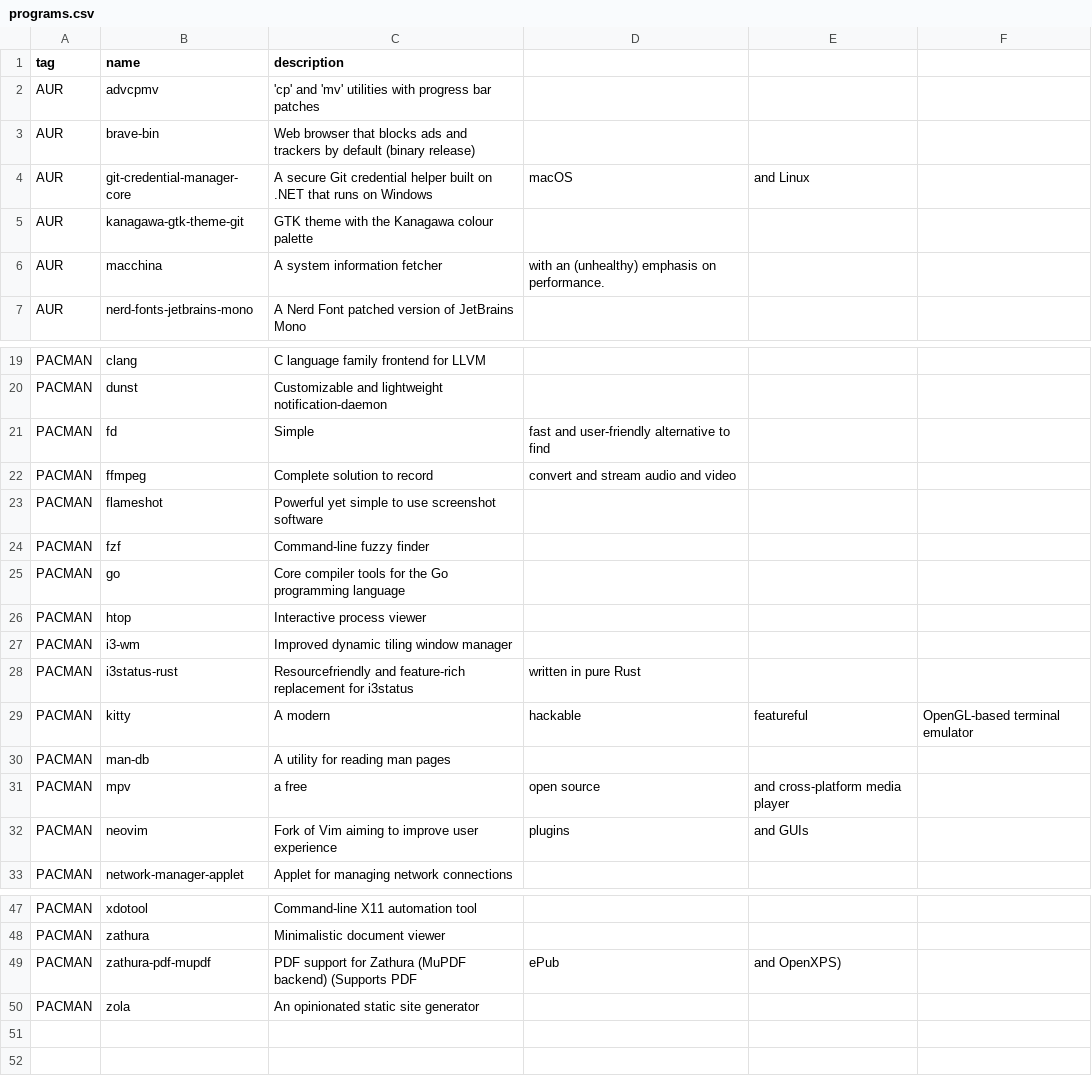
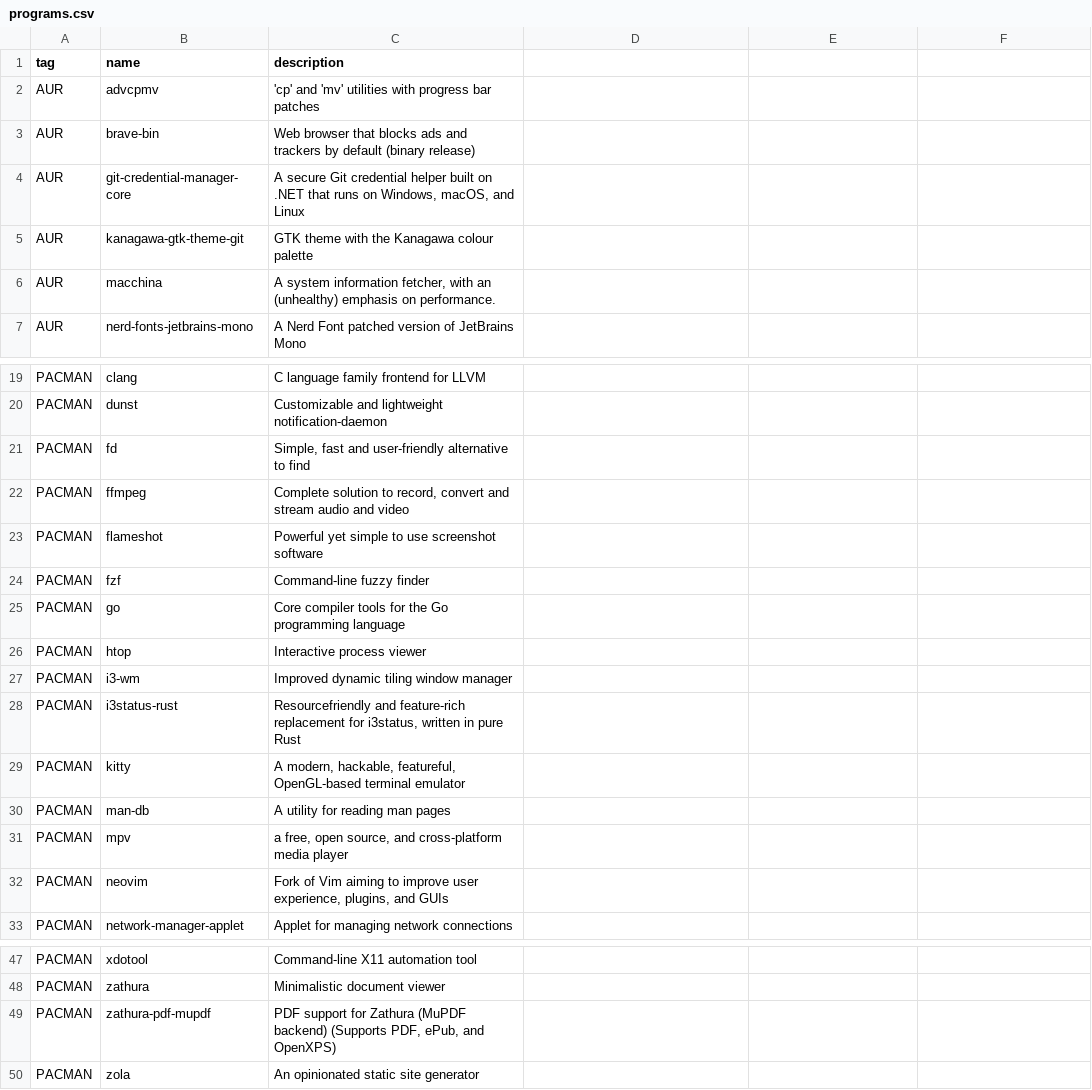
Before and after one commit to oniani/dot, a CSV file: programs.csv, drawn as a sheet; only a part is shown, gaps mark what is left out; the diff names each change by its address in the sheet, - before the commit and + after, or states it on an @@ line.

```diff
--- a/programs.csv
+++ b/programs.csv
-C4 (description): …runs on Windows
+C4 (description): …runs on Windows, macOS, and Linux
-D4: macOS
+D4: (empty)
-E4: and Linux
+E4: (empty)
-C6 (description): …system information fetcher
+C6 (description): …system information fetcher, with an (unhealthy) emphasis on performance.
-D6: with an (unhealthy) emphasis on performance.
+D6: (empty)
-C21 (description): Simple
+C21 (description): Simple, fast and user-friendly alternative to find
-D21: fast and user-friendly alternative to find
+D21: (empty)
-C22 (description): Complete solution to record
+C22 (description): Complete solution to record, convert and stream audio and video
-D22: convert and stream audio and video
+D22: (empty)
-C28 (description): …replacement for i3status
+C28 (description): …replacement for i3status, written in pure Rust
-D28: written in pure Rust
+D28: (empty)
-C29 (description): A modern
+C29 (description): A modern, hackable, featureful, OpenGL-based terminal emulator
-D29: hackable
+D29: (empty)
-E29: featureful
+E29: (empty)
-F29: OpenGL-based terminal emulator
+F29: (empty)
-C31 (description): a free
+C31 (description): a free, open source, and cross-platform media player
-D31: open source
+D31: (empty)
-E31: and cross-platform media player
+E31: (empty)
-C32 (description): …improve user experience
+C32 (description): …improve user experience, plugins, and GUIs
-D32: plugins
+D32: (empty)
-E32: and GUIs
+E32: (empty)
-C49 (description): …backend) (Supports PDF
+C49 (description): …backend) (Supports PDF, ePub, and OpenXPS)
-D49: ePub
+D49: (empty)
-E49: and OpenXPS)
+E49: (empty)
```
Also changed, not shown: 17 other files.
